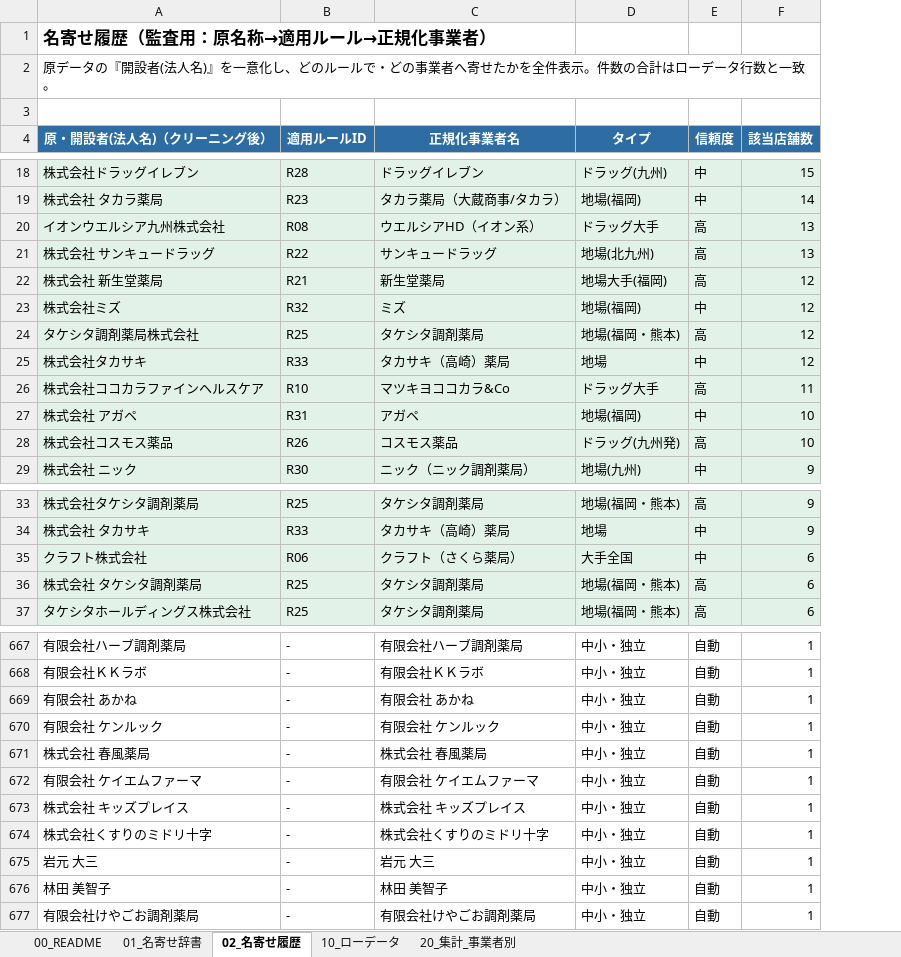
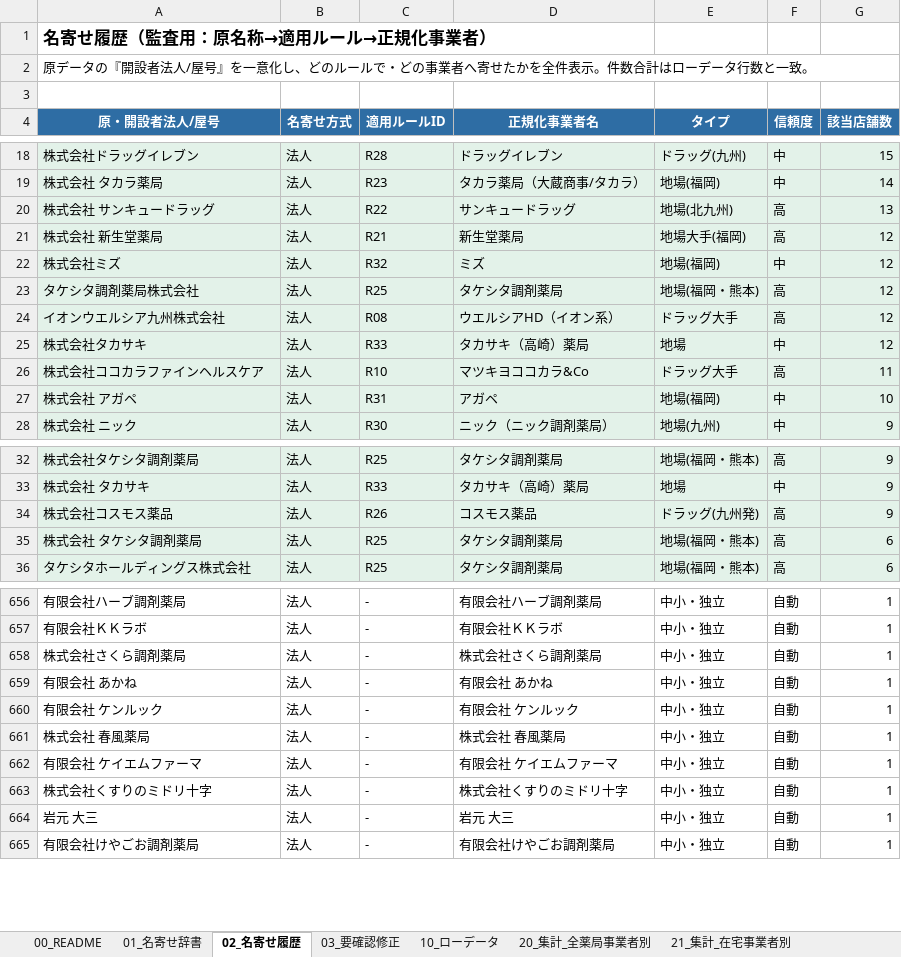
Before and after one commit to shukori/claudecodetest2, an Excel workbook: 福岡県_事業者集計.xlsx, sheet 02_名寄せ履歴, drawn as a sheet; only a part is shown, gaps mark what is left out; values as stored, in another font and other column widths than the file's, no borders; removed rows and columns are numbered as before the commit, all else as after; the diff covers the shown part only; the diff names each change by its address in the sheet, - before the commit and + after, or states it on an @@ line.

```diff
--- a/福岡県_事業者集計.xlsx (sheet 02_名寄せ履歴)
+++ b/福岡県_事業者集計.xlsx (sheet 02_名寄せ履歴)
-sheet tab: 20_集計_事業者別
+sheet tab: 03_要確認修正
+sheet tab: 20_集計_全薬局事業者別
+sheet tab: 21_集計_在宅事業者別
+column B (名寄せ方式), rows 18-23: all 法人; rows 25-28: all 法人; rows 32-33: 法人 | 法人; rows 35-36: 法人 | 法人; rows 656-657: 法人 | 法人; rows 659-665: all 法人
-A2 (原・開設者法人/屋号): …『開設者(法人名)』を一意化し、どのルールで・どの事業者へ寄せたかを全件表示。件数の合計はロ…
+A2 (原・開設者法人/屋号): …『開設者法人/屋号』を一意化し、どのルールで・どの事業者へ寄せたかを全件表示。件数合計はロ…
-A4: 原・開設者(法人名)（クリーニング後）
+A4: 原・開設者法人/屋号
-row 20: イオンウエルシア九州株式会社 | R08 | ウエルシアHD（イオン系） | ドラッグ大手 | 高 | 13
+row 24: イオンウエルシア九州株式会社 | 法人 | R08 | ウエルシアHD（イオン系） | ドラッグ大手 | 高 | 12
-row 28: 株式会社コスモス薬品 | R26 | コスモス薬品 | ドラッグ(九州発) | 高 | 10
-row 35: クラフト株式会社 | R06 | クラフト（さくら薬局） | 大手全国 | 中 | 6
+row 34: 株式会社コスモス薬品 | 法人 | R26 | コスモス薬品 | ドラッグ(九州発) | 高 | 9
+row 658: 株式会社さくら調剤薬局 | 法人 | - | 株式会社さくら調剤薬局 | 中小・独立 | 自動 | 1
-row 673: 株式会社 キッズプレイス | - | 株式会社 キッズプレイス | 中小・独立 | 自動 | 1
-row 676: 林田 美智子 | - | 林田 美智子 | 中小・独立 | 自動 | 1
```
Also changed, not shown: 24 added rows, 24 removed rows and 5 edited cells elsewhere in this sheet, sheet 10_ローデータ, sheet 01_名寄せ辞書, sheet 00_README, 3 other files.
